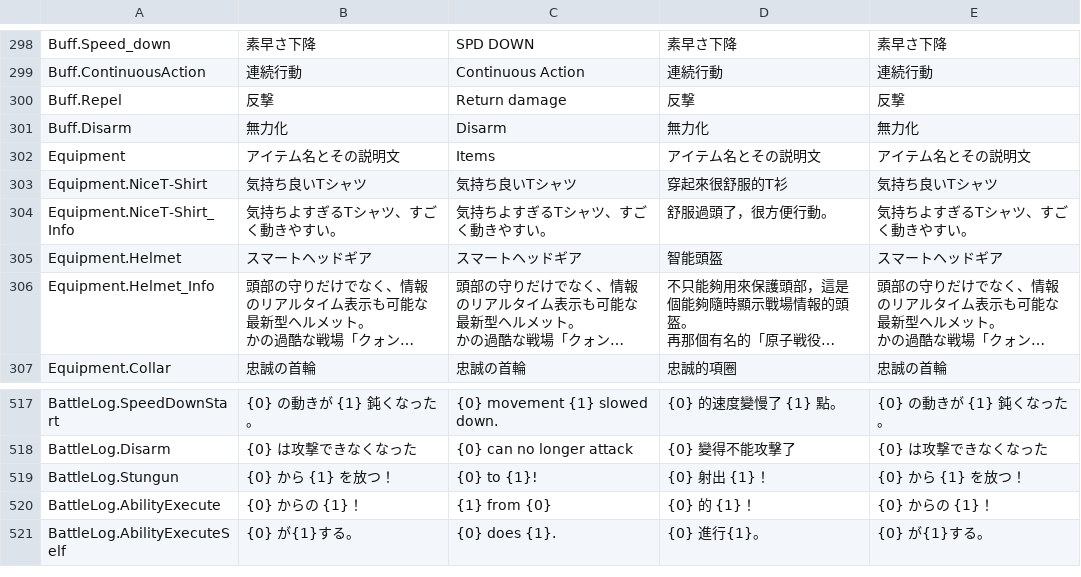
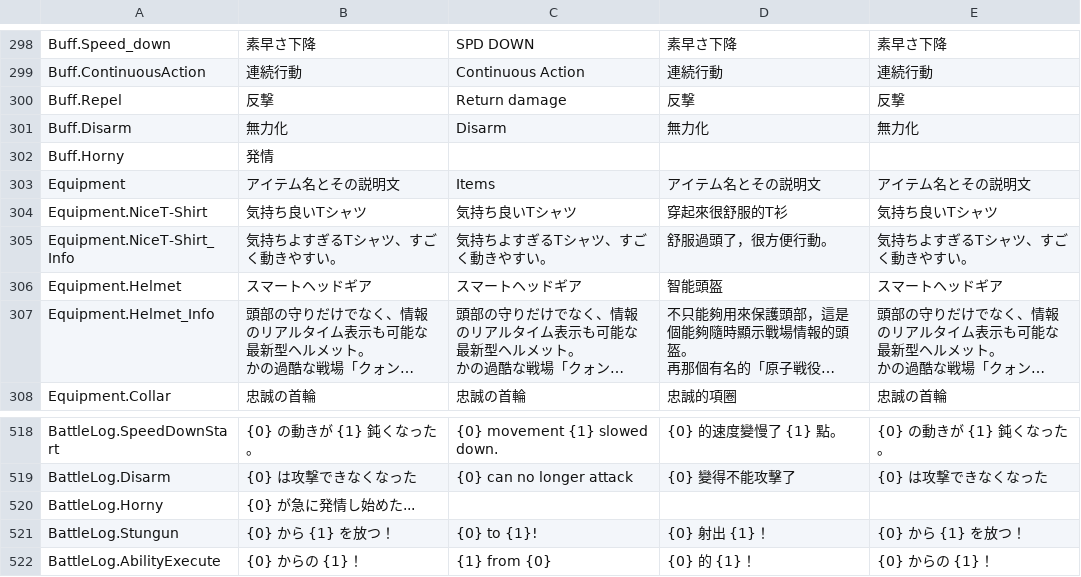
Before and after one commit to maryphun/magicheroines, a CSV file: Assets/Resources/LocalizationSheet/System.csv, drawn as a sheet; only a part is shown, gaps mark what is left out; the shorter side is filled out with more unchanged rows; long unchanged cells end in ….

```diff
--- a/Assets/Resources/LocalizationSheet/System.csv
+++ b/Assets/Resources/LocalizationSheet/System.csv
@@ -316,2 +316,3 @@ Buff.Repel,反撃,Return damage,反撃,反撃
 Buff.Disarm,無力化,Disarm,無力化,無力化
+Buff.Horny,発情,,,
 Equipment,アイテム名とその説明文,Items,アイテム名とその説明文,アイテム名とその説明文
@@ -625,2 +626,3 @@ BattleLog.SpeedDownStart,{0}　の動きが {1} 鈍くなった。,{0} movement
 BattleLog.Disarm,{0}　は攻撃できなくなった,{0} can no longer attack,{0}　變得不能攻擊了,{0}　は攻撃できなくなった
+BattleLog.Horny,{0}　が急に発情し始めた...,,,
 BattleLog.Stungun,{0}　から {1} を放つ！,{0} to {1}!,{0}　射出 {1}！,{0}　から {1} を放つ！
```
Also changed, not shown: 29 other files.
